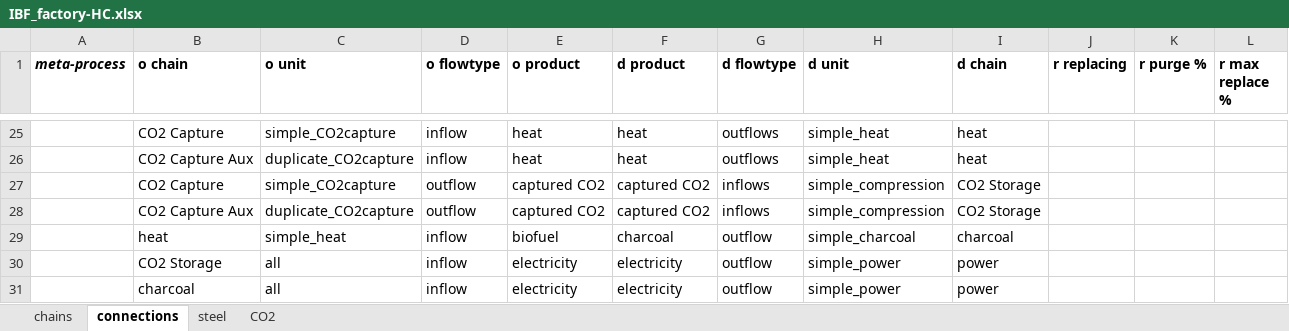
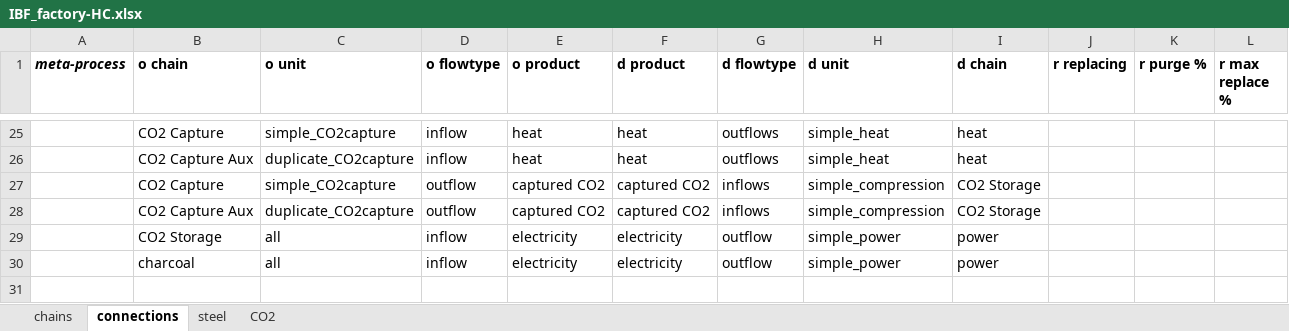
Before and after one commit to concoctions/BlackBlox, an Excel workbook: data/steel/factories/IBF_factory-HC.xlsx, sheet connections, drawn as a sheet; only a part is shown, gaps mark what is left out; values as stored, in another font and other column widths than the file's, no borders; the diff names each change by its address in the sheet, - before the commit and + after, or states it on an @@ line.

Commit message:
disconnected charcoal production from heat fuel. Works fine now.

```diff
--- a/data/steel/factories/IBF_factory-HC.xlsx (sheet connections)
+++ b/data/steel/factories/IBF_factory-HC.xlsx (sheet connections)
-row 29:  | heat | simple_heat | inflow | biofuel | charcoal | outflow | simple_charcoal | charcoal
```
Also changed, not shown: data/shared/upstream.xlsx, data/steel/factories/IBF_factory-LC.xlsx.
